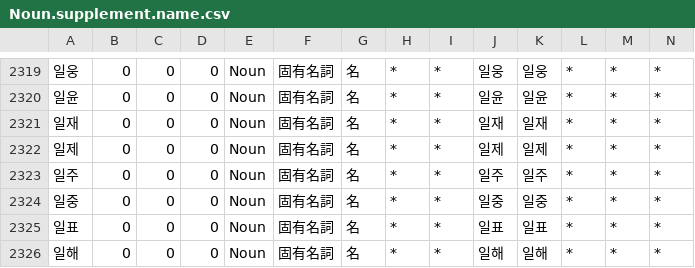
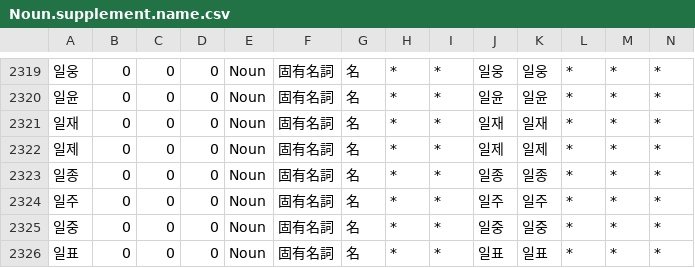
Before and after one commit to okikirmui/handic, a CSV file: seed/Noun.supplement.name.csv, drawn as a sheet; only a part is shown, gaps mark what is left out; the shorter side is filled out with more unchanged rows; rows hold the shown columns only; the diff names each change by its address in the sheet, - before the commit and + after, or states it on an @@ line.

```diff
--- a/seed/Noun.supplement.name.csv
+++ b/seed/Noun.supplement.name.csv
+row 2323: 일종 | 0 | 0 | 0 | Noun | 固有名詞 | 名 | * | * | 일종 | 일종 | * | * | *
```
Also changed, not shown: 1 other file.
